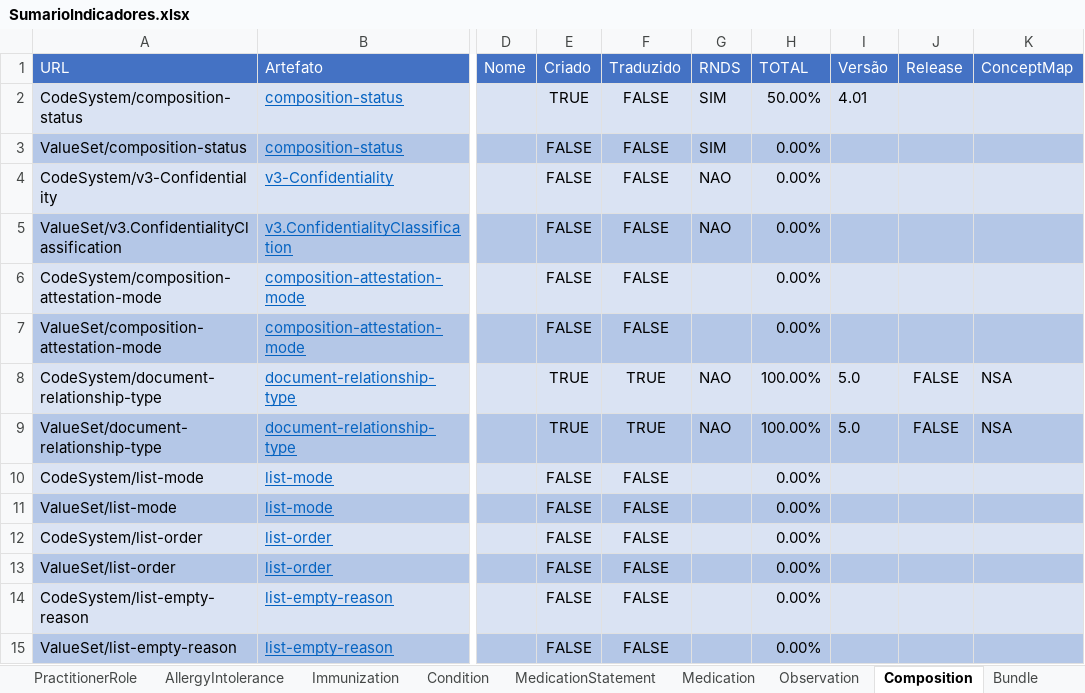
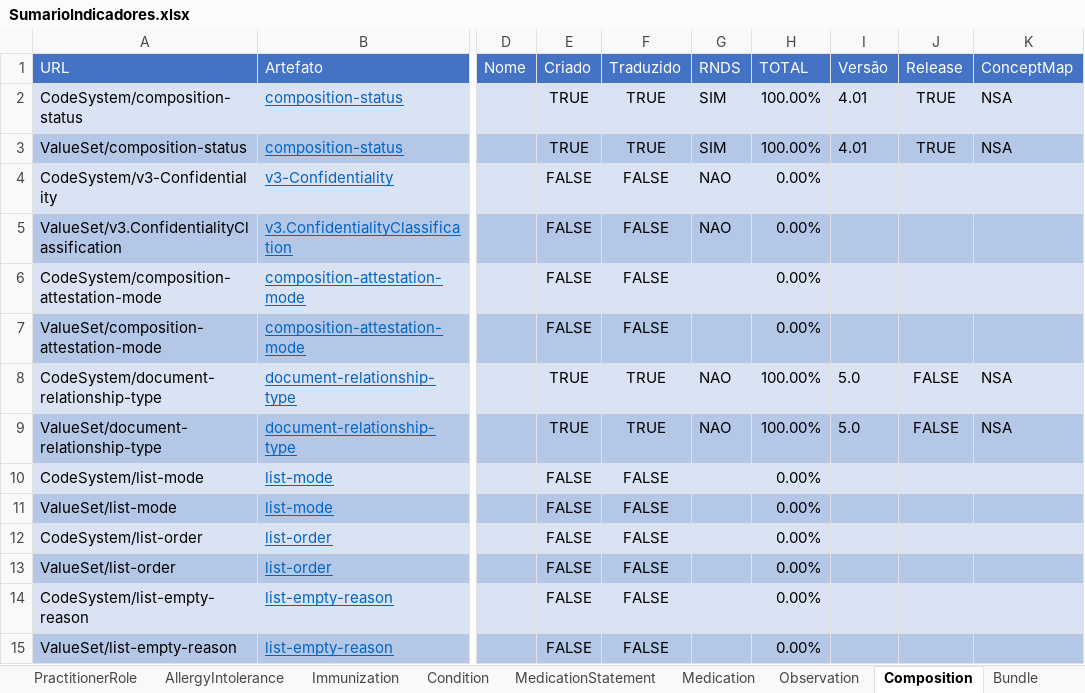
Before and after one commit to moaassis/https-git-codecommit.sa-east-1.amazonaws.com-v1-repos-ips-brasil-documentos, an Excel workbook: Gestão do Projeto/Indicadores/SumarioIndicadores.xlsx, sheet Composition, drawn as a sheet; only a part is shown, gaps mark what is left out; values as stored, in another font and other column widths than the file's, no borders; the diff names each change by its address in the sheet, - before the commit and + after, or states it on an @@ line.

```diff
--- a/Gestão do Projeto/Indicadores/SumarioIndicadores.xlsx (sheet Composition)
+++ b/Gestão do Projeto/Indicadores/SumarioIndicadores.xlsx (sheet Composition)
-F2:F3 (Traduzido): FALSE
+F2:F3 (Traduzido): TRUE
-H2 (TOTAL): 50.00%
+H2 (TOTAL): 100.00%
-J2:J3 (Release): (empty)
+J2:J3 (Release): TRUE
-K2:K3 (ConceptMap): (empty)
+K2:K3 (ConceptMap): NSA
-E3 (Criado): FALSE
+E3 (Criado): TRUE
-H3 (TOTAL): 0.00%
+H3 (TOTAL): 100.00%
-I3 (Versão): (empty)
+I3 (Versão): 4.01
```
Also changed, not shown: sheet Sumario, sheet PractitionerRole.
